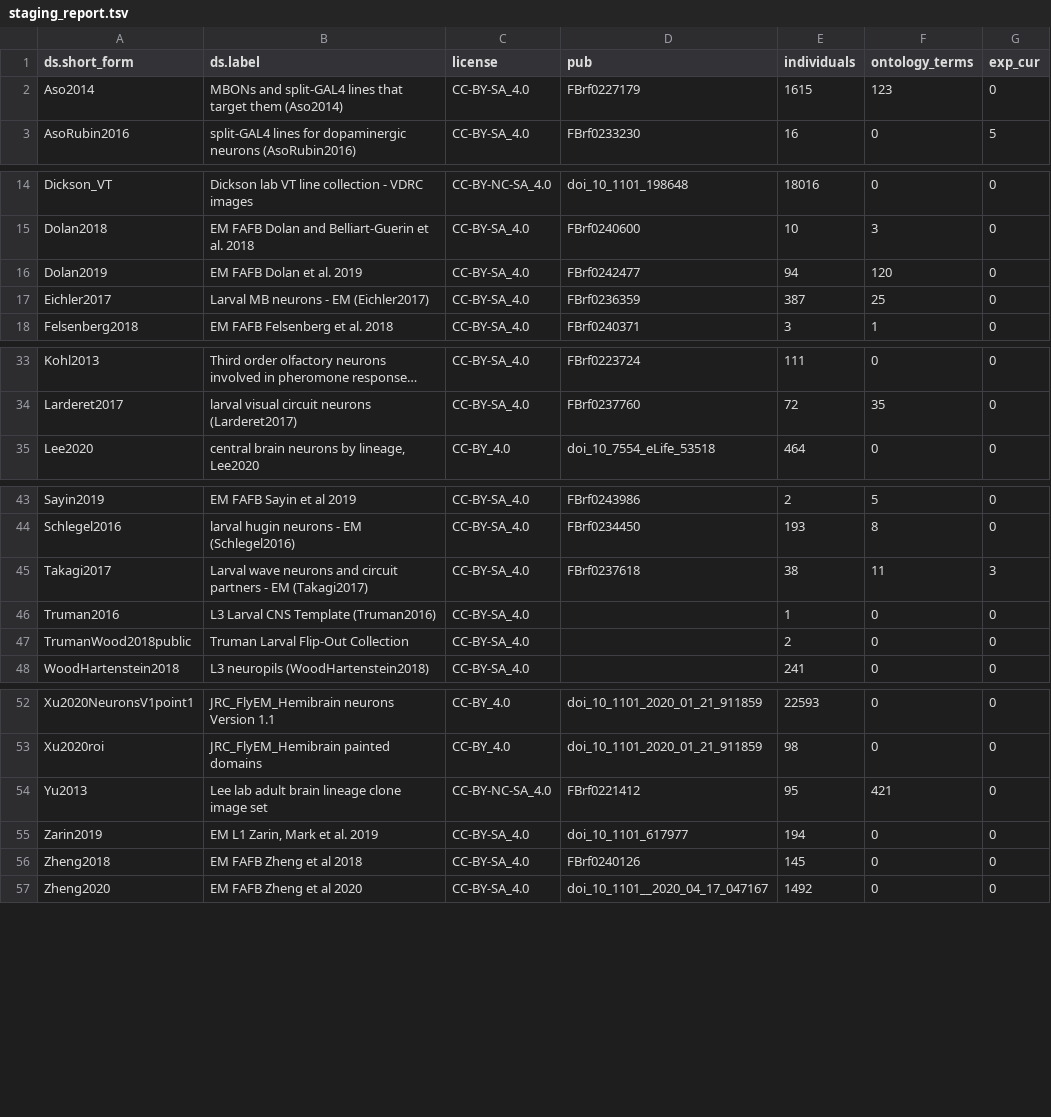
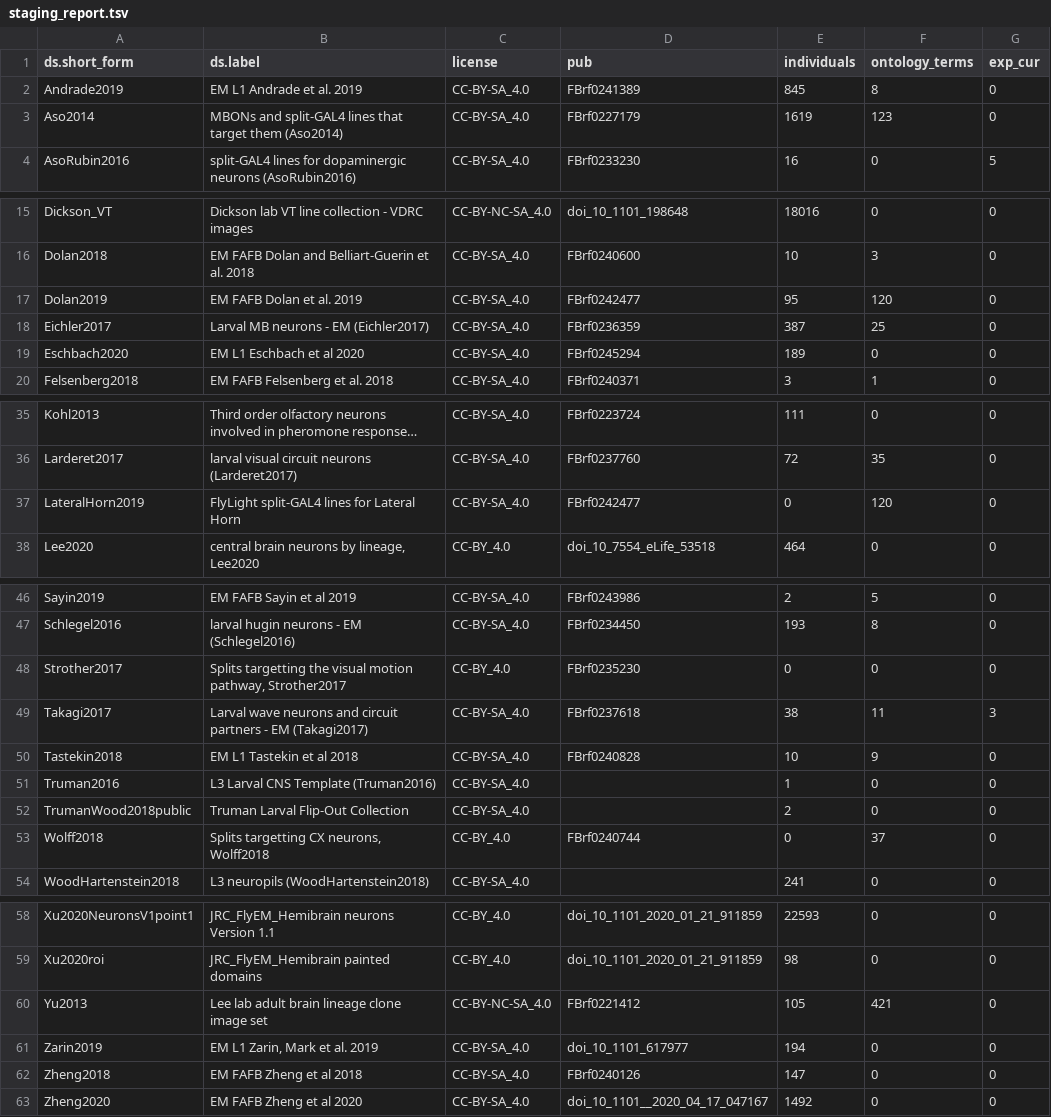
Before and after one commit to VirtualFlyBrain/VFB_reporting_results, a TSV file: staging_report.tsv, drawn as a sheet; only a part is shown, gaps mark what is left out; long unchanged cells end in …; addresses are those after the commit; the diff covers the shown part only; the diff names each change by its address in the sheet, - before the commit and + after, or states it on an @@ line.

```diff
--- a/staging_report.tsv
+++ b/staging_report.tsv
+row 2: Andrade2019 | EM L1 Andrade et al. 2019 | CC-BY-SA_4.0 | FBrf0241389 | 845 | 8 | 0
-E3 (individuals): 1615
+E3 (individuals): 1619
-E17 (individuals): 94
+E17 (individuals): 95
+row 19: Eschbach2020 | EM L1 Eschbach et al 2020 | CC-BY-SA_4.0 | FBrf0245294 | 189 | 0 | 0
+row 37: LateralHorn2019 | FlyLight split-GAL4 lines for Lateral Horn | CC-BY-SA_4.0 | FBrf0242477 | 0 | 120 | 0
+row 48: Strother2017 | Splits targetting the visual motion pathway, Strother2017 | CC-BY_4.0 | FBrf0235230 | 0 | 0 | 0
+row 50: Tastekin2018 | EM L1 Tastekin et al 2018 | CC-BY-SA_4.0 | FBrf0240828 | 10 | 9 | 0
+row 53: Wolff2018 | Splits targetting CX neurons, Wolff2018 | CC-BY_4.0 | FBrf0240744 | 0 | 37 | 0
-E60 (individuals): 95
+E60 (individuals): 105
-E62 (individuals): 145
+E62 (individuals): 147
```
Also changed, not shown: 2 edited cells elsewhere in this file, kb_report.tsv, 2 other files.
